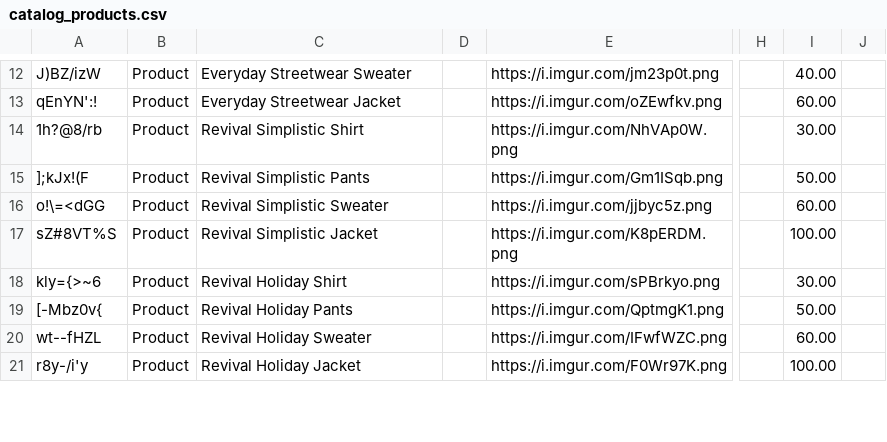
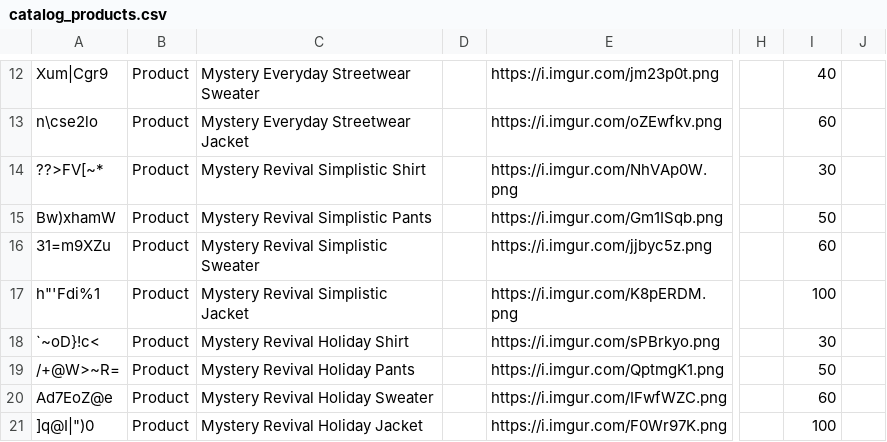
Before and after one commit to ganud/csv-generator-ve, a CSV file: catalog_products.csv, drawn as a sheet; only a part is shown, gaps mark what is left out; the diff covers the shown part only; the diff names each change by its address in the sheet, - before the commit and + after, or states it on an @@ line.

```diff
--- a/catalog_products.csv
+++ b/catalog_products.csv
-A12: J)BZ/izW
+A12: Xum|Cgr9
-C12: Everyday Streetwear Sweater
+C12: Mystery Everyday Streetwear Sweater
-I12: 40.00
+I12: 40
-A13: qEnYN':!
+A13: n\cse2lo
-C13: Everyday Streetwear Jacket
+C13: Mystery Everyday Streetwear Jacket
-I13: 60.00
+I13: 60
-A14: 1h?@8/rb
+A14: ??>FV[~*
-C14: Revival Simplistic Shirt
+C14: Mystery Revival Simplistic Shirt
-I14: 30.00
+I14: 30
-A15: ];kJx!(F
+A15: Bw)xhamW
-C15: Revival Simplistic Pants
+C15: Mystery Revival Simplistic Pants
-I15: 50.00
+I15: 50
-A16: o!\=<dGG
+A16: 31=m9XZu
-C16: Revival Simplistic Sweater
+C16: Mystery Revival Simplistic Sweater
-I16: 60.00
+I16: 60
-A17: sZ#8VT%S
+A17: h"'Fdi%1
-C17: Revival Simplistic Jacket
+C17: Mystery Revival Simplistic Jacket
-I17: 100.00
+I17: 100
-A18: kly={>~6
+A18: `~oD}!c<
-C18: Revival Holiday Shirt
+C18: Mystery Revival Holiday Shirt
-I18: 30.00
+I18: 30
-A19: [-Mbz0v{
+A19: /+@W>~R=
-C19: Revival Holiday Pants
+C19: Mystery Revival Holiday Pants
-I19: 50.00
+I19: 50
-A20: wt--fHZL
+A20: Ad7EoZ@e
-C20: Revival Holiday Sweater
+C20: Mystery Revival Holiday Sweater
-I20: 60.00
+I20: 60
-A21: r8y-/i'y
+A21: ]q@I|")0
-C21: Revival Holiday Jacket
+C21: Mystery Revival Holiday Jacket
-I21: 100.00
+I21: 100
```
Also changed, not shown: 51 edited cells elsewhere in this file, 1 other file.
